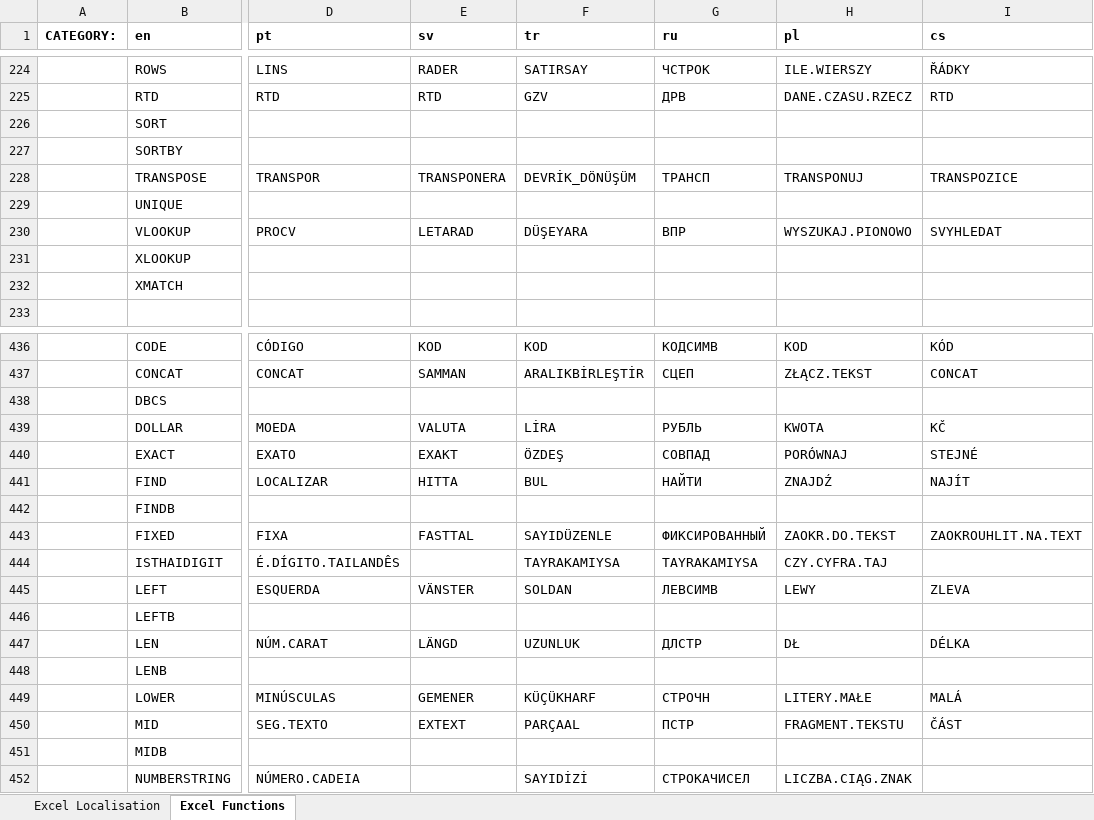
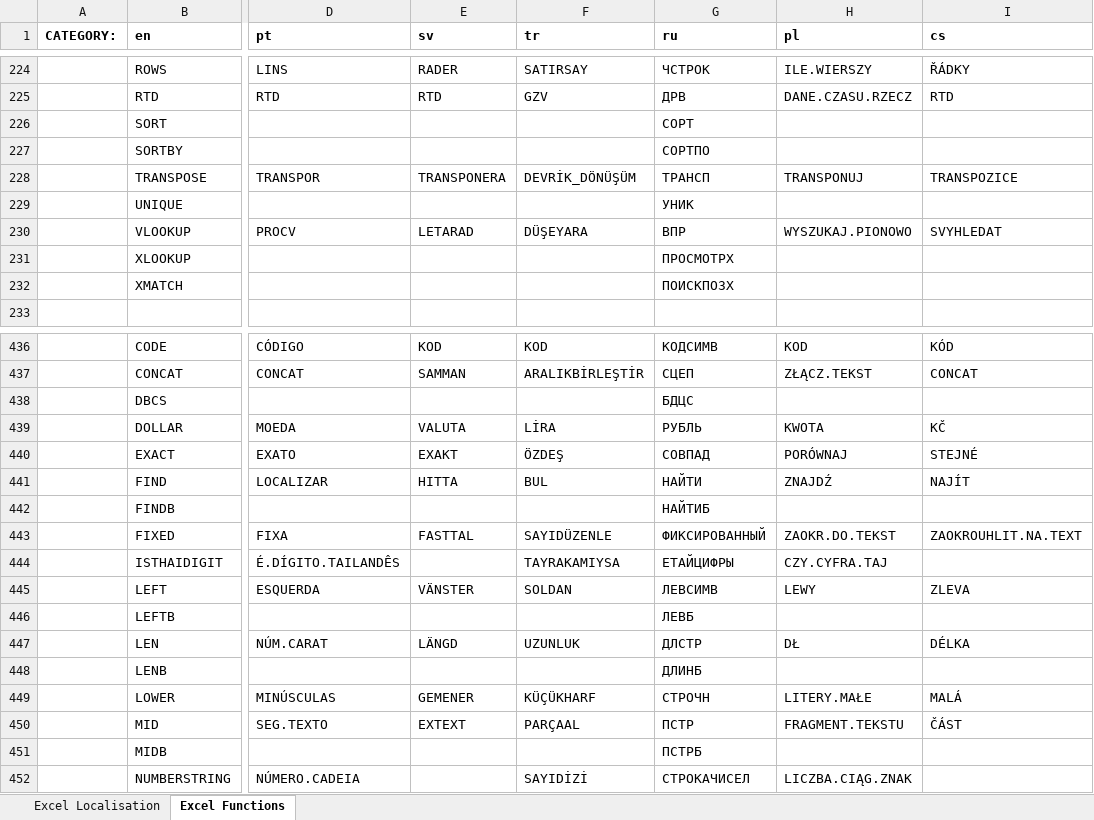
Before and after one commit to namekaohehe/PHP-Spreed-Sheet, an Excel workbook: src/PhpSpreadsheet/Calculation/locale/Translations.xlsx, sheet Excel Functions, drawn as a sheet; only a part is shown, gaps mark what is left out; values as stored, in another font and other column widths than the file's, no borders; the diff covers the shown part only; the diff names each change by its address in the sheet, - before the commit and + after, or states it on an @@ line.

Commit message:
Additional russian function translations (#2554)
* Additional Russian translations for Excel functions

* Update change log

```diff
--- a/src/PhpSpreadsheet/Calculation/locale/Translations.xlsx (sheet Excel Functions)
+++ b/src/PhpSpreadsheet/Calculation/locale/Translations.xlsx (sheet Excel Functions)
-G226 (ru): (empty)
+G226 (ru): СОРТ
-G227 (ru): (empty)
+G227 (ru): СОРТПО
-G229 (ru): (empty)
+G229 (ru): УНИК
-G231 (ru): (empty)
+G231 (ru): ПРОСМОТРX
-G232 (ru): (empty)
+G232 (ru): ПОИСКПОЗX
-G438 (ru): (empty)
+G438 (ru): БДЦС
-G442 (ru): (empty)
+G442 (ru): НАЙТИБ
-G444 (ru): TAYRAKAMIYSA
+G444 (ru): ЕТАЙЦИФРЫ
-G446 (ru): (empty)
+G446 (ru): ЛЕВБ
-G448 (ru): (empty)
+G448 (ru): ДЛИНБ
-G451 (ru): (empty)
+G451 (ru): ПСТРБ
```
Also changed, not shown: 9 edited cells elsewhere in this sheet, 1 other file.
